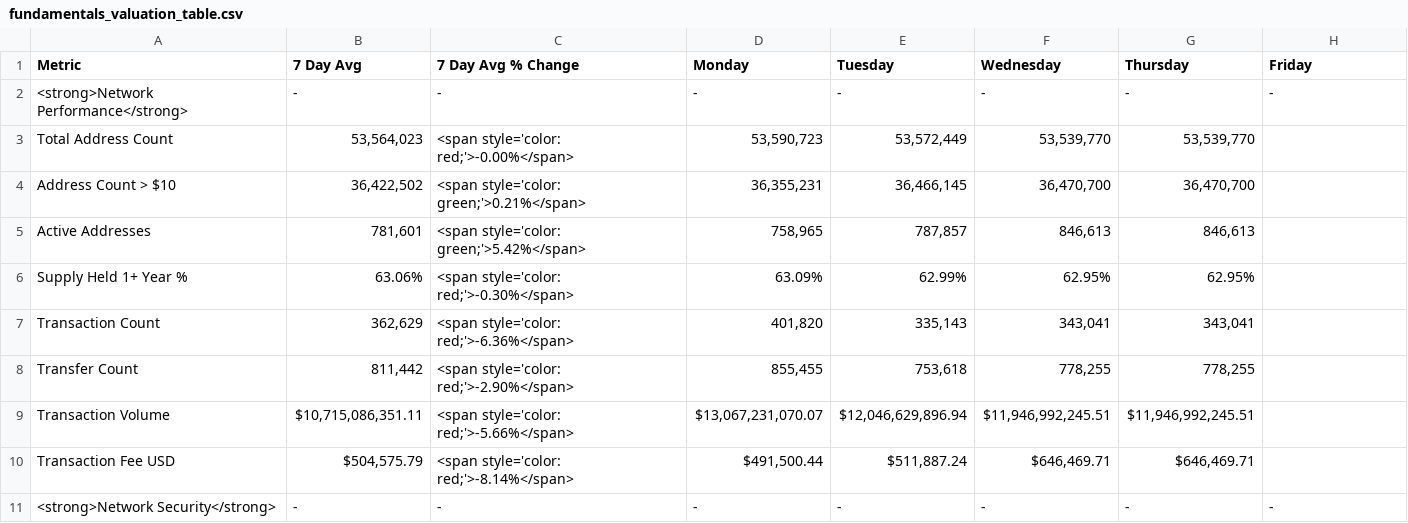
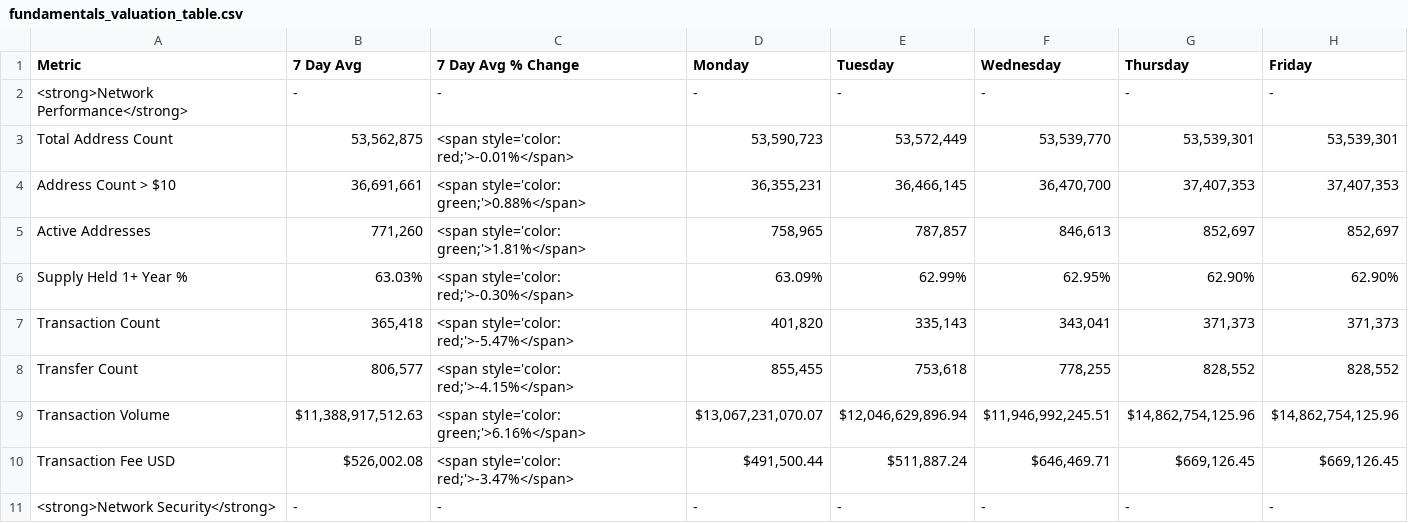
Before and after one commit to SecretSatoshis/Bitcoin-Report-Library, a CSV file: csv/fundamentals_valuation_table.csv, drawn as a sheet; only a part is shown; the diff covers the shown part only.

```diff
--- a/csv/fundamentals_valuation_table.csv
+++ b/csv/fundamentals_valuation_table.csv
@@ -2,10 +2,10 @@ Metric,7 Day Avg,7 Day Avg % Change,Monday,Tuesday,Wednesday,Thursday,Friday
 <strong>Network Performance</strong>,-,-,-,-,-,-,-
-Total Address Count,"53,564,023",<span style='color: red;'>-0.00%</span>,"53,590,723","53,572,449","53,539,770","53,539,770",
-Address Count > $10,"36,422,502",<span style='color: green;'>0.21%</span>,"36,355,231","36,466,145","36,470,700","36,470,700",
-Active Addresses,"781,601",<span style='color: green;'>5.42%</span>,"758,965","787,857","846,613","846,613",
-Supply Held 1+ Year %,63.06%,<span style='color: red;'>-0.30%</span>,63.09%,62.99%,62.95%,62.95%,
-Transaction Count,"362,629",<span style='color: red;'>-6.36%</span>,"401,820","335,143","343,041","343,041",
-Transfer Count,"811,442",<span style='color: red;'>-2.90%</span>,"855,455","753,618","778,255","778,255",
-Transaction Volume,"$10,715,086,351.11",<span style='color: red;'>-5.66%</span>,"$13,067,231,070.07","$12,046,629,896.94","$11,946,992,245.51","$11,946,992,245.51",
-Transaction Fee USD,"$504,575.79",<span style='color: red;'>-8.14%</span>,"$491,500.44","$511,887.24","$646,469.71","$646,469.71",
+Total Address Count,"53,562,875",<span style='color: red;'>-0.01%</span>,"53,590,723","53,572,449","53,539,770","53,539,301","53,539,301"
+Address Count > $10,"36,691,661",<span style='color: green;'>0.88%</span>,"36,355,231","36,466,145","36,470,700","37,407,353","37,407,353"
+Active Addresses,"771,260",<span style='color: green;'>1.81%</span>,"758,965","787,857","846,613","852,697","852,697"
+Supply Held 1+ Year %,63.03%,<span style='color: red;'>-0.30%</span>,63.09%,62.99%,62.95%,62.90%,62.90%
+Transaction Count,"365,418",<span style='color: red;'>-5.47%</span>,"401,820","335,143","343,041","371,373","371,373"
+Transfer Count,"806,577",<span style='color: red;'>-4.15%</span>,"855,455","753,618","778,255","828,552","828,552"
+Transaction Volume,"$11,388,917,512.63",<span style='color: green;'>6.16%</span>,"$13,067,231,070.07","$12,046,629,896.94","$11,946,992,245.51","$14,862,754,125.96","$14,862,754,125.96"
+Transaction Fee USD,"$526,002.08",<span style='color: red;'>-3.47%</span>,"$491,500.44","$511,887.24","$646,469.71","$669,126.45","$669,126.45"
 <strong>Network Security</strong>,-,-,-,-,-,-,-
```
Also changed, not shown: 47 edited cells elsewhere in this file, csv/crypto_performance_table.csv, csv/equities_performance_table.csv, 25 other files.
